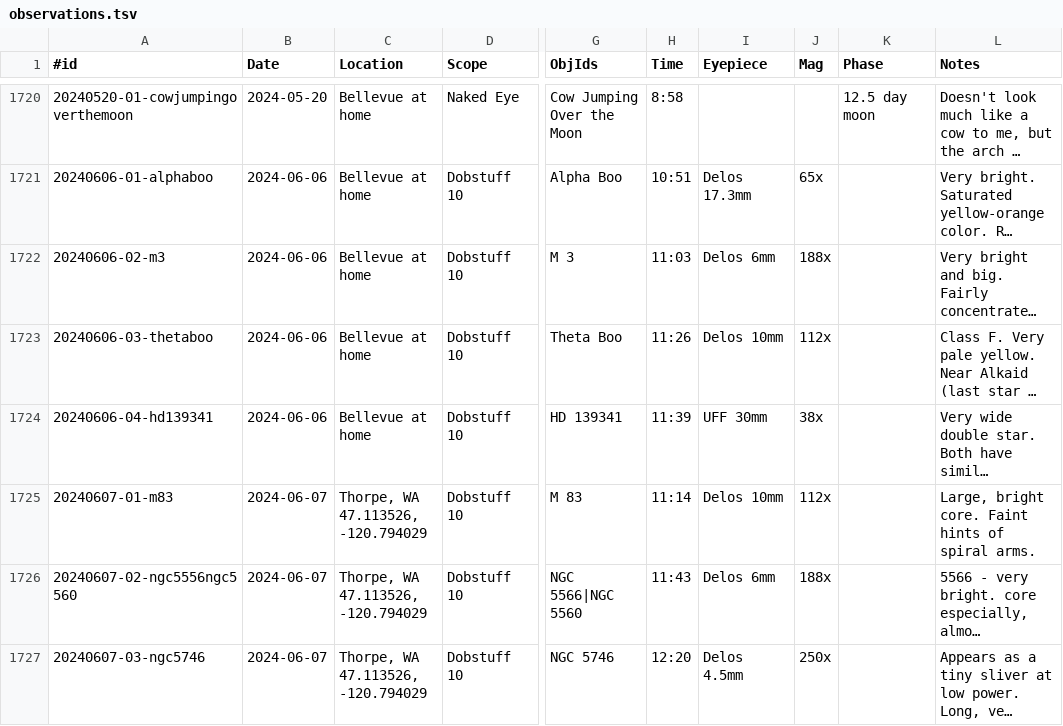
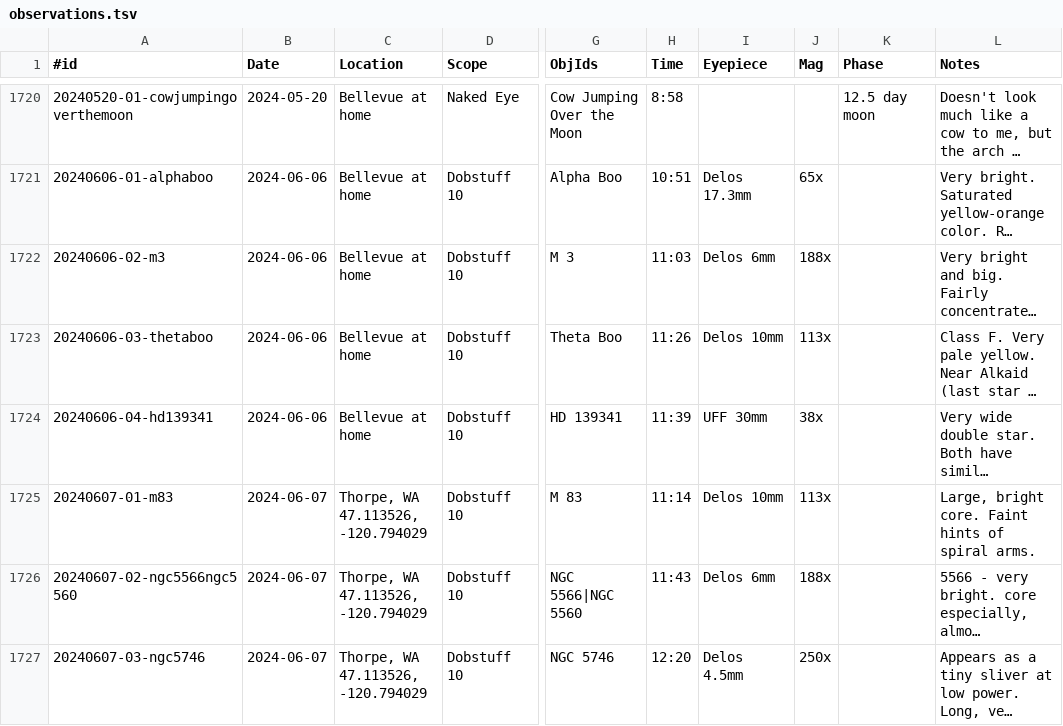
Before and after one commit to jonathanacross/astrodb, a TSV file: data/observations.tsv, drawn as a sheet; only a part is shown, gaps mark what is left out; long unchanged cells end in …; the diff covers the shown part only; the diff names each change by its address in the sheet, - before the commit and + after, or states it on an @@ line.

```diff
--- a/data/observations.tsv
+++ b/data/observations.tsv
-J1723 (Mag): 112x
+J1723 (Mag): 113x
-J1725 (Mag): 112x
+J1725 (Mag): 113x
-A1726 (#id): 20240607-02-ngc5556ngc5560
+A1726 (#id): 20240607-02-ngc5566ngc5560
```
Also changed, not shown: 24 edited cells elsewhere in this file, data/programs.tsv, 13 other files.
